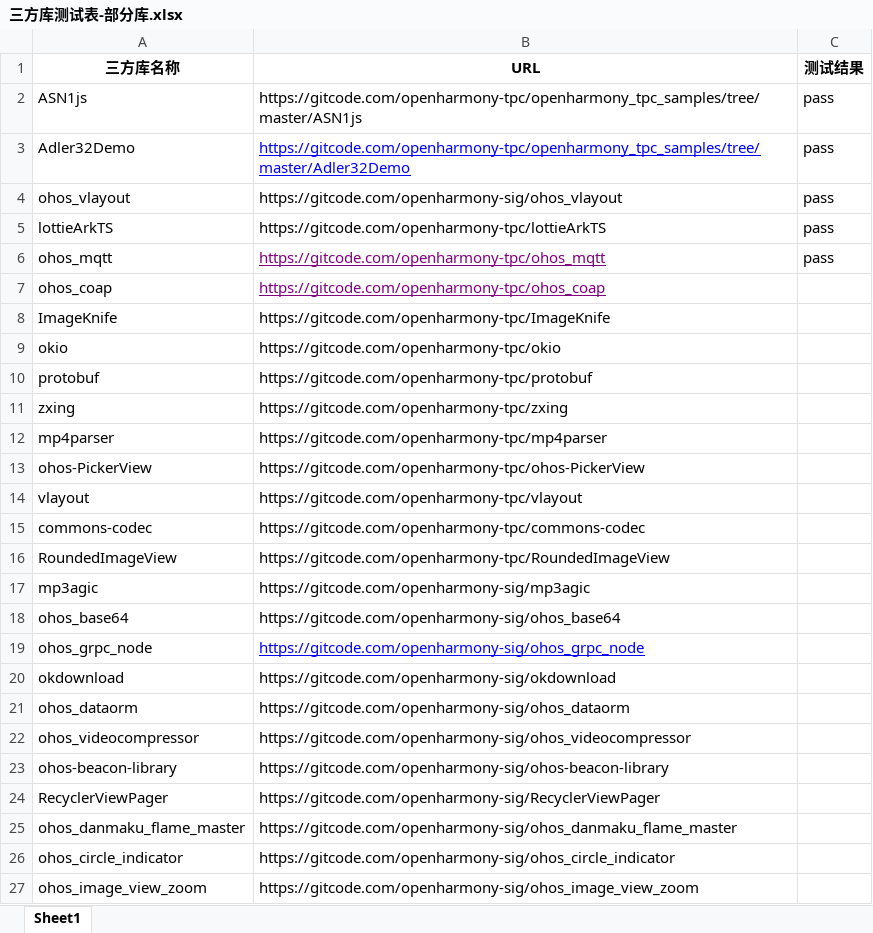
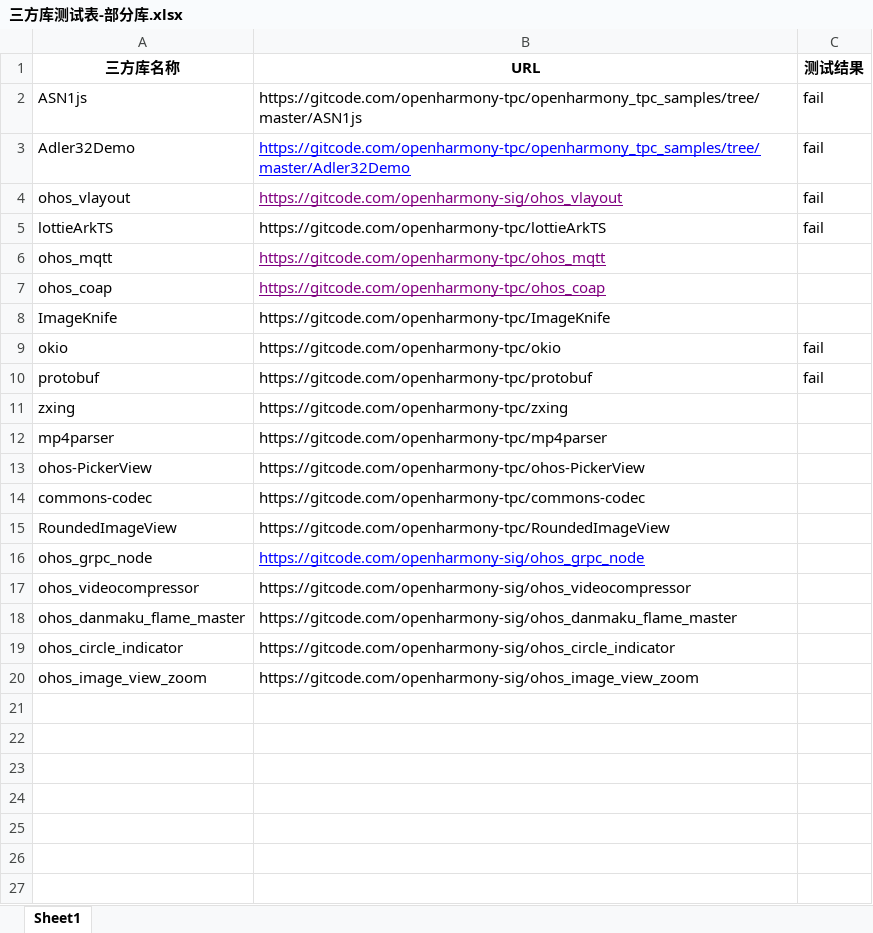
Before and after one commit to summer-hub/superharmony, an Excel workbook: XTSRunner/三方库测试表-部分库.xlsx, sheet Sheet1, drawn as a sheet; values as stored, in another font and other column widths than the file's, no borders; the diff names each change by its address in the sheet, - before the commit and + after, or states it on an @@ line.

```diff
--- a/XTSRunner/三方库测试表-部分库.xlsx (sheet Sheet1)
+++ b/XTSRunner/三方库测试表-部分库.xlsx (sheet Sheet1)
-C2:C5 (测试结果): pass
+C2:C5 (测试结果): fail
@@ B4 underline: off → on, text colour: black → #800080 @@
-C6 (测试结果): pass
+C6 (测试结果): (empty)
-C9:C10 (测试结果): (empty)
+C9:C10 (测试结果): fail
-row 14: vlayout | https://gitcode.com/openharmony-tpc/vlayout
-row 17: mp3agic | https://gitcode.com/openharmony-sig/mp3agic
-row 18: ohos_base64 | https://gitcode.com/openharmony-sig/ohos_base64
-row 20: okdownload | https://gitcode.com/openharmony-sig/okdownload
-row 21: ohos_dataorm | https://gitcode.com/openharmony-sig/ohos_dataorm
-row 23: ohos-beacon-library | https://gitcode.com/openharmony-sig/ohos-beacon-library
-row 24: RecyclerViewPager | https://gitcode.com/openharmony-sig/RecyclerViewPager
```
Also changed, not shown: XTSRunner/三方库测试表-有问题的库.xlsx, XTSTester/data/三方库测试表-有问题的库.xlsx, 21 other files.
